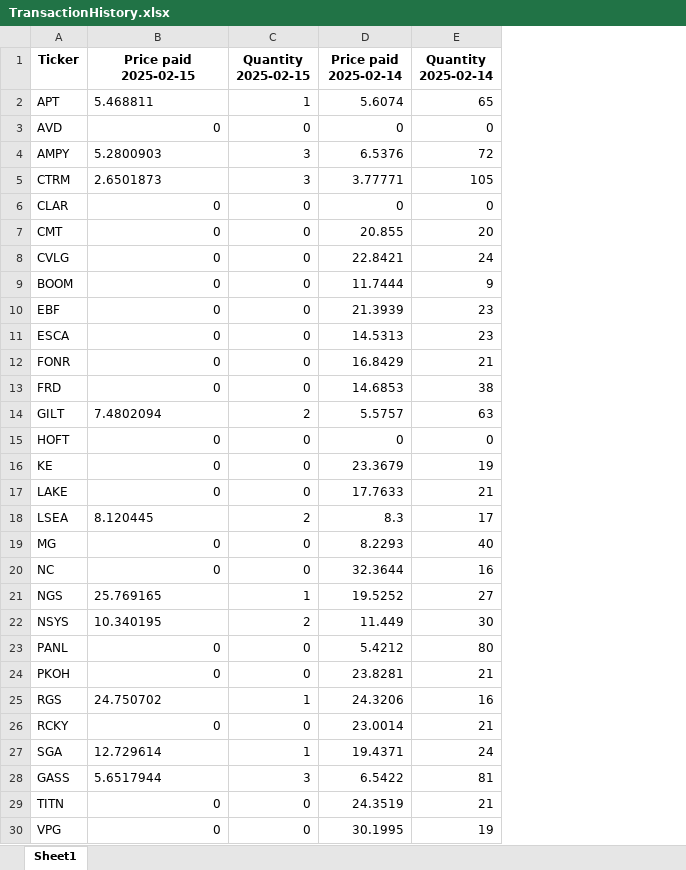
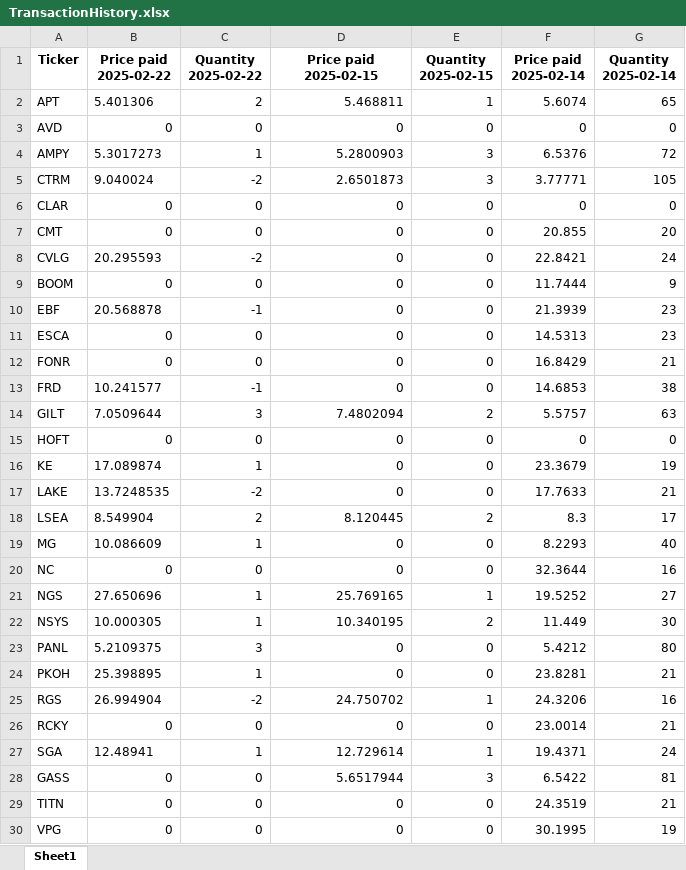
Before and after one commit to rickshilling/shadowPortfolio, an Excel workbook: TransactionHistory.xlsx, sheet Sheet1, drawn as a sheet; values as stored, in another font and other column widths than the file's, no borders; addresses are those after the commit; the diff names each change by its address in the sheet, - before the commit and + after, or states it on an @@ line.

```diff
--- a/TransactionHistory.xlsx (sheet Sheet1)
+++ b/TransactionHistory.xlsx (sheet Sheet1)
+column B (Price paid 2025-02-22), rows 2-30: 5.401306 | 0 | 5.3017273 | 9.040024 | 0 | 0 | 20.295593 | 0 | 20.568878 | 0 | 0 | 10.241577 | 7.0509644 | 0 | 17.089874 | 13.7248535 | 8.549904 | 10.086609 | 0 | 27.650696 | 10.000305 | 5.2109375 | 25.398895 | 26.994904 | 0 | 12.48941 | 0 | 0 | 0
+column C (Quantity 2025-02-22), rows 2-30: 2 | 0 | 1 | -2 | 0 | 0 | -2 | 0 | -1 | 0 | 0 | -1 | 3 | 0 | 1 | -2 | 2 | 1 | 0 | 1 | 1 | 3 | 1 | -2 | 0 | 1 | 0 | 0 | 0
-D2 alignment: left
+D2 alignment: right
-D4:D5 alignment: left
+D4:D5 alignment: right
-D14 alignment: left
+D14 alignment: right
-D18 alignment: left
+D18 alignment: right
-D21:D22 alignment: left
+D21:D22 alignment: right
-D25 alignment: left
+D25 alignment: right
-D27:D28 alignment: left
+D27:D28 alignment: right
```
Also changed, not shown: 1 other file.
